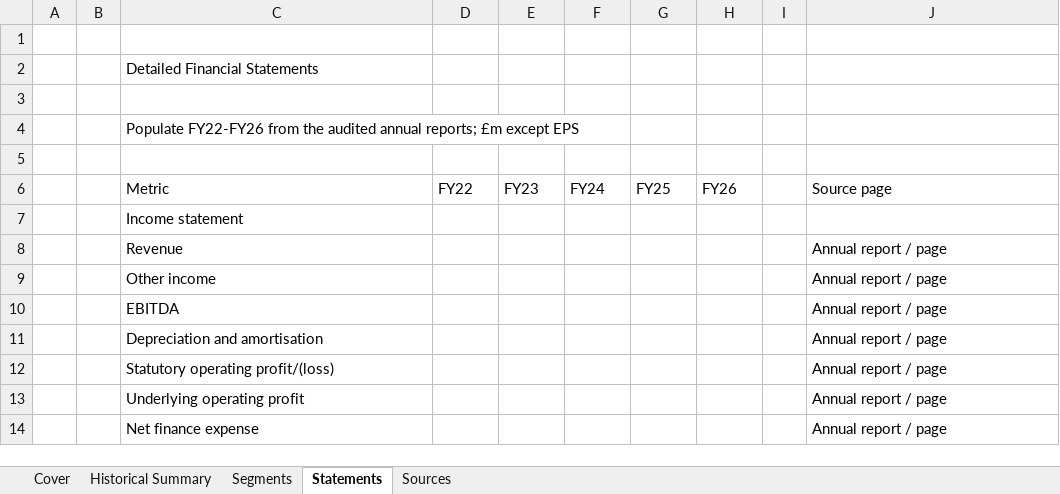
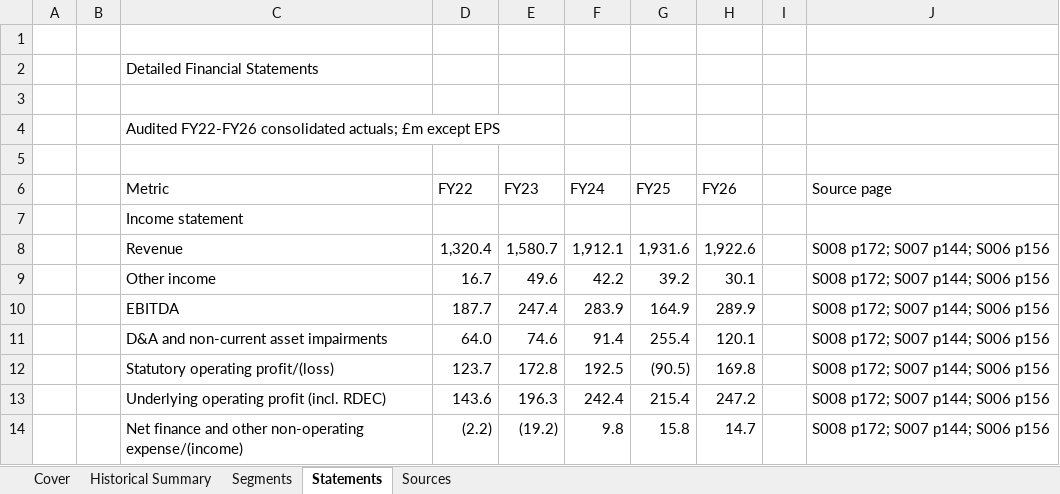
Before and after one commit to gxdhilz05/qinetiq-valuation-strategic-alternatives, an Excel workbook: model/QinetiQ_Valuation_Model.xlsx, sheet Statements, drawn as a sheet; only a part is shown; values as stored, in another font and other column widths than the file's, no cell formats; removed rows and columns are numbered as before the commit, all else as after; the diff covers the shown part only; the diff names each change by its address in the sheet, - before the commit and + after, or states it on an @@ line.

Commit message:
Populate audited FY22-FY26 financial statements

```diff
--- a/model/QinetiQ_Valuation_Model.xlsx (sheet Statements)
+++ b/model/QinetiQ_Valuation_Model.xlsx (sheet Statements)
-C4 (Metric): Populate FY22-FY26 from the audited annual reports; £m except…
+C4 (Metric): Audited FY22-FY26 consolidated actuals; £m except…
-D8 (FY22): (empty)
+D8 (FY22): 1,320.4
-E8 (FY23): (empty)
+E8 (FY23): 1,580.7
-F8 (FY24): (empty)
+F8 (FY24): 1,912.1
-G8 (FY25): (empty)
+G8 (FY25): 1,931.6
-H8 (FY26): (empty)
+H8 (FY26): 1,922.6
-J8:J10 (Source page): Annual report / page
+J8:J10 (Source page): S008 p172; S007 p144; S006 p156
-D9 (FY22): (empty)
+D9 (FY22): 16.7
-E9 (FY23): (empty)
+E9 (FY23): 49.6
-F9 (FY24): (empty)
+F9 (FY24): 42.2
-G9 (FY25): (empty)
+G9 (FY25): 39.2
-H9 (FY26): (empty)
+H9 (FY26): 30.1
-D10 (FY22): (empty)
+D10 (FY22): 187.7
-E10 (FY23): (empty)
+E10 (FY23): 247.4
-F10 (FY24): (empty)
+F10 (FY24): 283.9
-G10 (FY25): (empty)
+G10 (FY25): 164.9
-H10 (FY26): (empty)
+H10 (FY26): 289.9
-row 11:  |  | Depreciation and amortisation |  |  |  |  |  |  | Annual report / page
+row 11:  |  | D&A and non-current asset impairments | 64.0 | 74.6 | 91.4 | 255.4 | 120.1 |  | S008 p172; S007 p144; S006 p156
-D12 (FY22): (empty)
+D12 (FY22): 123.7
-E12 (FY23): (empty)
+E12 (FY23): 172.8
-F12 (FY24): (empty)
+F12 (FY24): 192.5
-G12 (FY25): (empty)
+G12 (FY25): (90.5)
-H12 (FY26): (empty)
+H12 (FY26): 169.8
-J12 (Source page): Annual report / page
+J12 (Source page): S008 p172; S007 p144; S006 p156
-row 13:  |  | Underlying operating profit |  |  |  |  |  |  | Annual report / page
-row 14:  |  | Net finance expense |  |  |  |  |  |  | Annual report / page
+row 13:  |  | Underlying operating profit (incl. RDEC) | 143.6 | 196.3 | 242.4 | 215.4 | 247.2 |  | S008 p172; S007 p144; S006 p156
+row 14:  |  | Net finance and other non-operating expense/(income) | (2.2) | (19.2) | 9.8 | 15.8 | 14.7 |  | S008 p172; S007 p144; S006 p156
```
Also changed, not shown: 18 added rows, 17 removed rows and 96 edited cells elsewhere in this sheet, sheet Sources, sheet Cover, cell formats.
